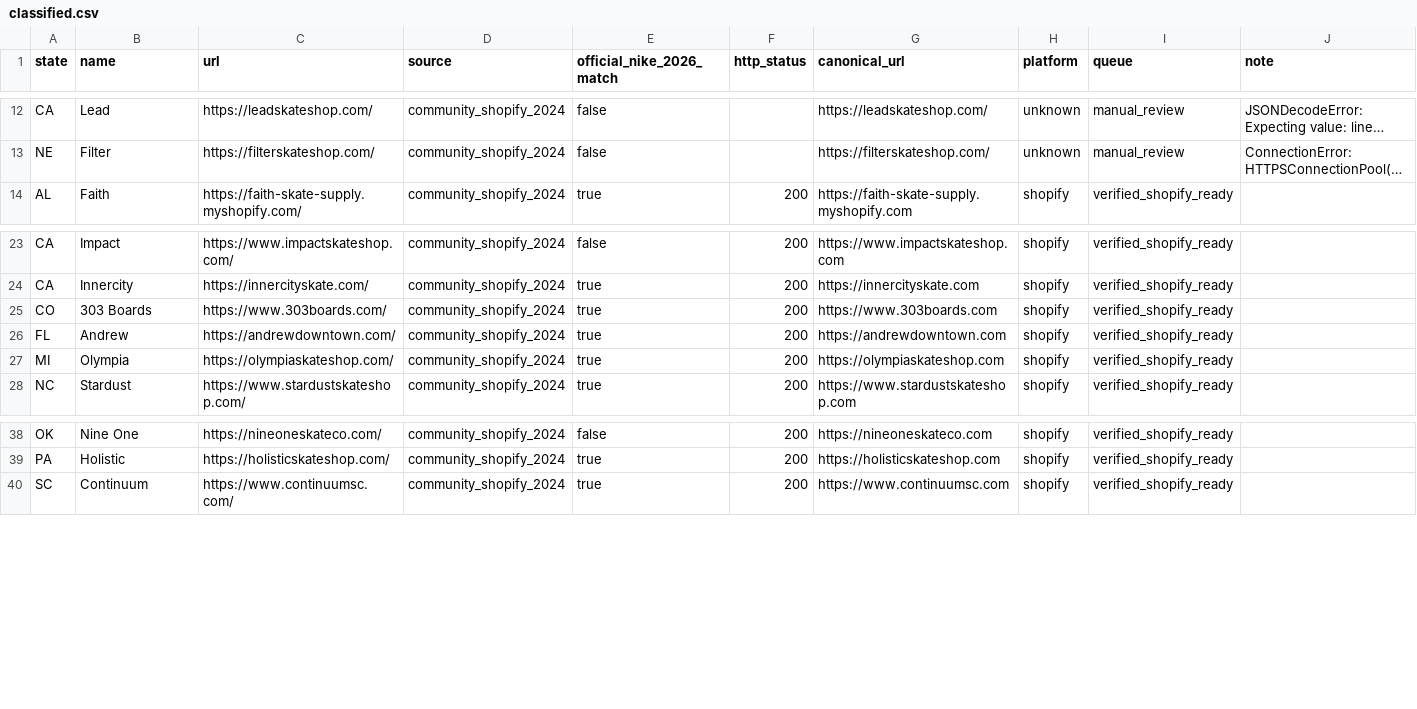
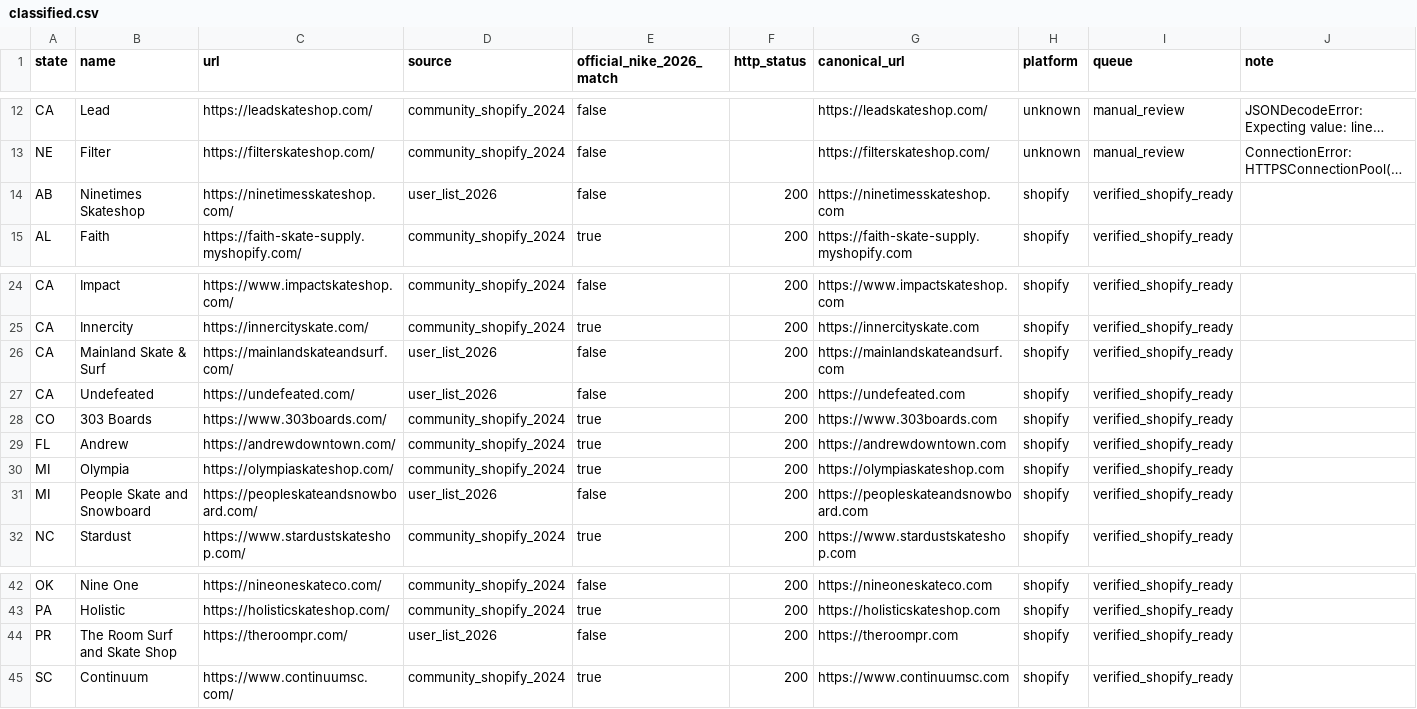
Before and after one commit to sokanomx/Nike-sb-drop-tracker, a CSV file: source-audit/classified.csv, drawn as a sheet; only a part is shown, gaps mark what is left out; long unchanged cells end in …; the diff names each change by its address in the sheet, - before the commit and + after, or states it on an @@ line.

```diff
--- a/source-audit/classified.csv
+++ b/source-audit/classified.csv
+row 14: AB | Ninetimes Skateshop | https://ninetimesskateshop.com/ | user_list_2026 | false | 200 | https://ninetimesskateshop.com | shopify | verified_shopify_ready
+row 26: CA | Mainland Skate & Surf | https://mainlandskateandsurf.com/ | user_list_2026 | false | 200 | https://mainlandskateandsurf.com | shopify | verified_shopify_ready
+row 27: CA | Undefeated | https://undefeated.com/ | user_list_2026 | false | 200 | https://undefeated.com | shopify | verified_shopify_ready
+row 31: MI | People Skate and Snowboard | https://peopleskateandsnowboard.com/ | user_list_2026 | false | 200 | https://peopleskateandsnowboard.com | shopify | verified_shopify_ready
+row 44: PR | The Room Surf and Skate Shop | https://theroompr.com/ | user_list_2026 | false | 200 | https://theroompr.com | shopify | verified_shopify_ready
```
Also changed, not shown: source-audit/candidates.csv, source-audit/coverage.csv, 3 other files.
